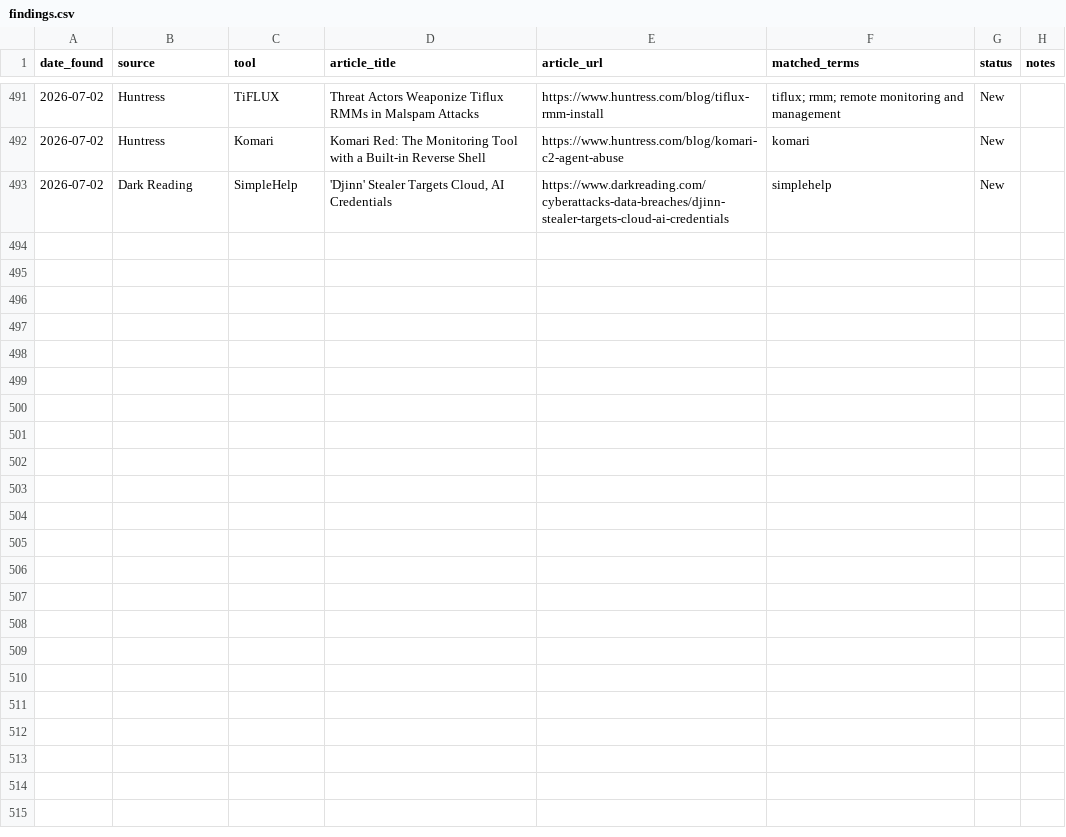
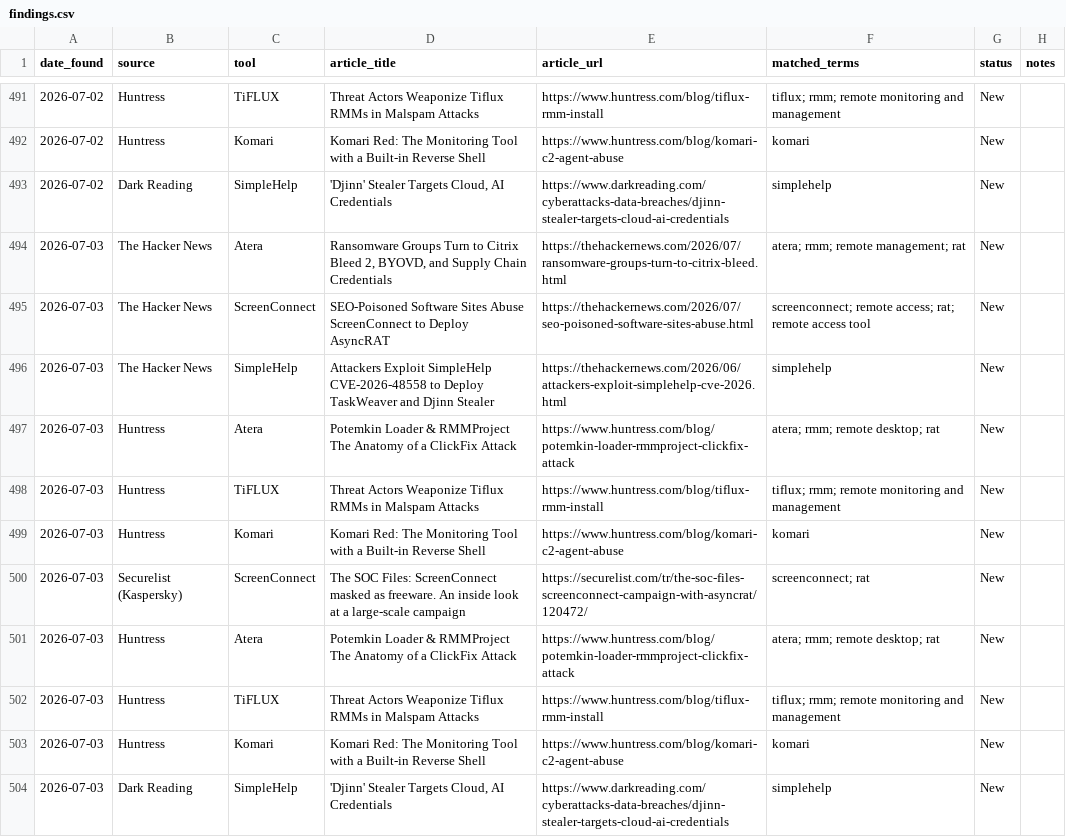
Before and after one commit to Threat-Hunting-Journal/RMM-Tool-Tracking, a CSV file: docs/findings.csv, drawn as a sheet; only a part is shown, gaps mark what is left out.

```diff
--- a/docs/findings.csv
+++ b/docs/findings.csv
@@ -493 +493,12 @@ date_found,source,tool,article_title,article_url,matched_terms,status,notes
 2026-07-02,Dark Reading,SimpleHelp,"'Djinn' Stealer Targets Cloud, AI Credentials",https://www.darkreading.com/cyberattacks-data-breaches/djinn-stealer-targets-cloud-ai-credentials,simplehelp,New,
+2026-07-03,The Hacker News,Atera,"Ransomware Groups Turn to Citrix Bleed 2, BYOVD, and Supply Chain Credentials",https://thehackernews.com/2026/07/ransomware-groups-turn-to-citrix-bleed.html,atera; rmm; remote management; rat,New,
+2026-07-03,The Hacker News,ScreenConnect,SEO-Poisoned Software Sites Abuse ScreenConnect to Deploy AsyncRAT,https://thehackernews.com/2026/07/seo-poisoned-software-sites-abuse.html,screenconnect; remote access; rat; remote access tool,New,
+2026-07-03,The Hacker News,SimpleHelp,Attackers Exploit SimpleHelp CVE-2026-48558 to Deploy TaskWeaver and Djinn Stealer,https://thehackernews.com/2026/06/attackers-exploit-simplehelp-cve-2026.html,simplehelp,New,
+2026-07-03,Huntress,Atera,Potemkin Loader & RMMProject The Anatomy of a ClickFix Attack,https://www.huntress.com/blog/potemkin-loader-rmmproject-clickfix-attack,atera; rmm; remote desktop; rat,New,
+2026-07-03,Huntress,TiFLUX,Threat Actors Weaponize Tiflux RMMs in Malspam Attacks,https://www.huntress.com/blog/tiflux-rmm-install,tiflux; rmm; remote monitoring and management,New,
+2026-07-03,Huntress,Komari,Komari Red: The Monitoring Tool with a Built-in Reverse Shell,https://www.huntress.com/blog/komari-c2-agent-abuse,komari,New,
+2026-07-03,Securelist (Kaspersky),ScreenConnect,The SOC Files: ScreenConnect masked as freeware. An inside look at a large-scale campaign,https://securelist.com/tr/the-soc-files-screenconnect-campaign-with-asyncrat/120472/,screenconnect; rat,New,
+2026-07-03,Huntress,Atera,Potemkin Loader & RMMProject The Anatomy of a ClickFix Attack,https://www.huntress.com/blog/potemkin-loader-rmmproject-clickfix-attack,atera; rmm; remote desktop; rat,New,
+2026-07-03,Huntress,TiFLUX,Threat Actors Weaponize Tiflux RMMs in Malspam Attacks,https://www.huntress.com/blog/tiflux-rmm-install,tiflux; rmm; remote monitoring and management,New,
+2026-07-03,Huntress,Komari,Komari Red: The Monitoring Tool with a Built-in Reverse Shell,https://www.huntress.com/blog/komari-c2-agent-abuse,komari,New,
+2026-07-03,Dark Reading,SimpleHelp,"'Djinn' Stealer Targets Cloud, AI Credentials",https://www.darkreading.com/cyberattacks-data-breaches/djinn-stealer-targets-cloud-ai-credentials,simplehelp,New,
```
Also changed, not shown: docs/tool_summary.csv, findings.csv, 1 other file.
